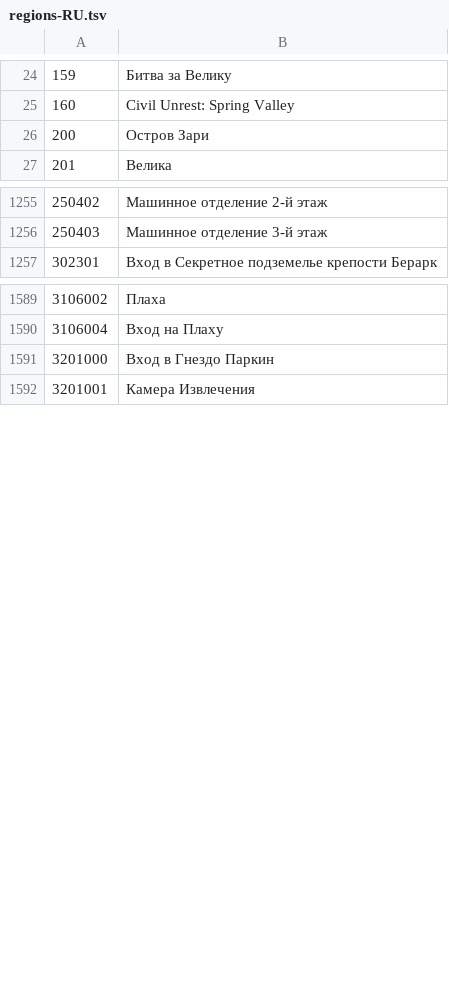
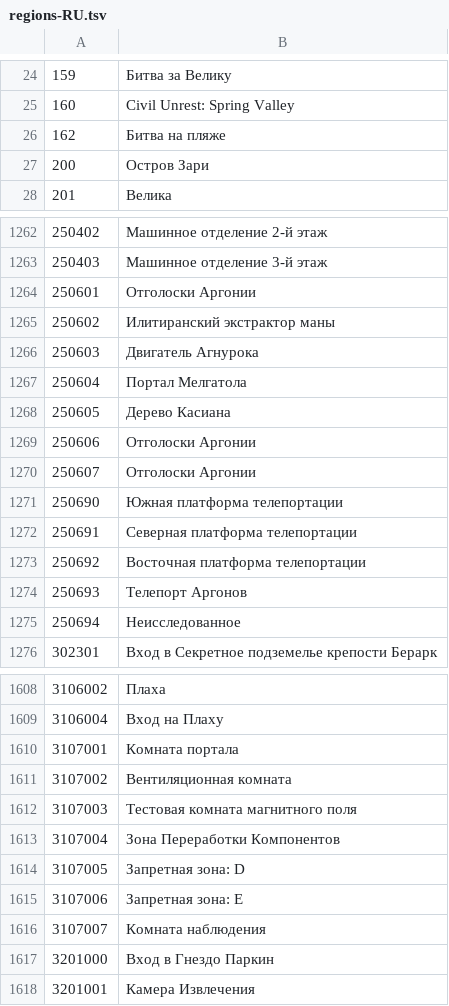
Before and after one commit to foglio1024/shinra-toolbox-release, a TSV file: resources/data/regions/regions-RU.tsv, drawn as a sheet; only a part is shown, gaps mark what is left out; the diff covers the shown part only; the diff names each change by its address in the sheet, - before the commit and + after, or states it on an @@ line.

```diff
--- a/resources/data/regions/regions-RU.tsv
+++ b/resources/data/regions/regions-RU.tsv
+row 26: 162 | Битва на пляже
+row 1264: 250601 | Отголоски Аргонии
+row 1265: 250602 | Илитиранский экстрактор маны
+row 1266: 250603 | Двигатель Агнурока
+row 1267: 250604 | Портал Мелгатола
+row 1268: 250605 | Дерево Касиана
+row 1269: 250606 | Отголоски Аргонии
+row 1270: 250607 | Отголоски Аргонии
+row 1271: 250690 | Южная платформа телепортации
+row 1272: 250691 | Северная платформа телепортации
+row 1273: 250692 | Восточная платформа телепортации
+row 1274: 250693 | Телепорт Аргонов
+row 1275: 250694 | Неисследованное
+row 1610: 3107001 | Комната портала
+row 1611: 3107002 | Вентиляционная комната
+row 1612: 3107003 | Тестовая комната магнитного поля
+row 1613: 3107004 | Зона Переработки Компонентов
+row 1614: 3107005 | Запретная зона: D
+row 1615: 3107006 | Запретная зона: E
+row 1616: 3107007 | Комната наблюдения
```
Also changed, not shown: 6 added rows elsewhere in this file, resources/data/regions/regions-EU-EN.tsv, resources/data/regions/regions-EU-FR.tsv, 40 other files.
